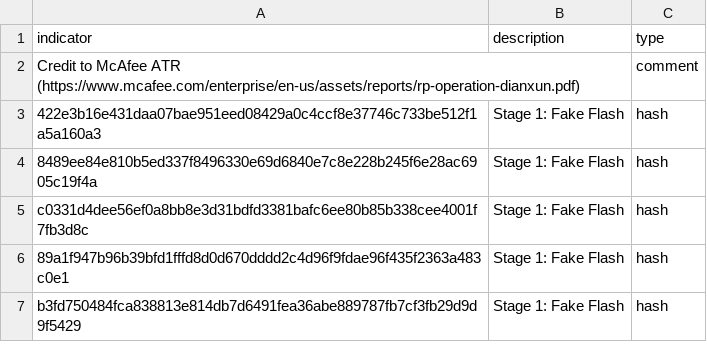
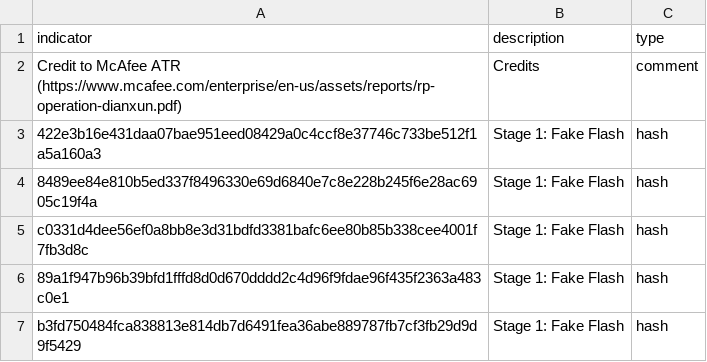
Before and after one commit to uptycslabs/threatbooks, a CSV file: operationDianxun.csv, drawn as a sheet; only a part is shown.

Commit message:
comment format change part deux

```diff
--- a/operationDianxun.csv
+++ b/operationDianxun.csv
@@ -1,3 +1,3 @@
 indicator,description,type
-Credit to McAfee ATR (https://www.mcafee.com/enterprise/en-us/assets/reports/rp-operation-dianxun.pdf),,comment
+Credit to McAfee ATR (https://www.mcafee.com/enterprise/en-us/assets/reports/rp-operation-dianxun.pdf),Credits,comment
 422e3b16e431daa07bae951eed08429a0c4ccf8e37746c733be512f1a5a160a3,Stage 1: Fake Flash,hash
```
